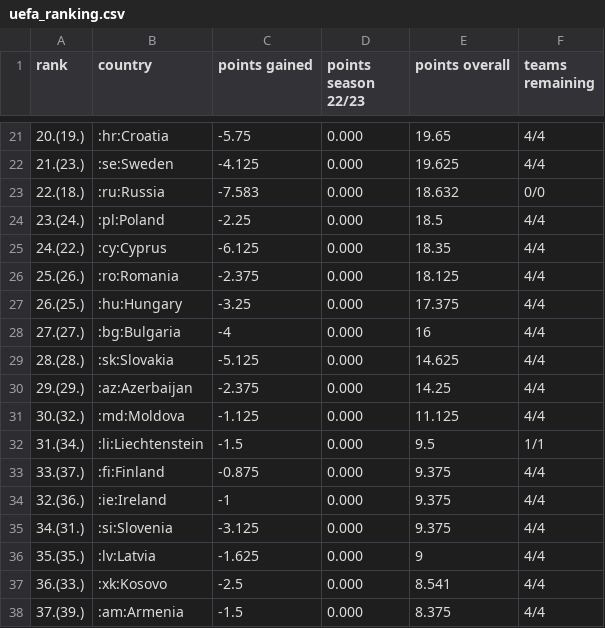
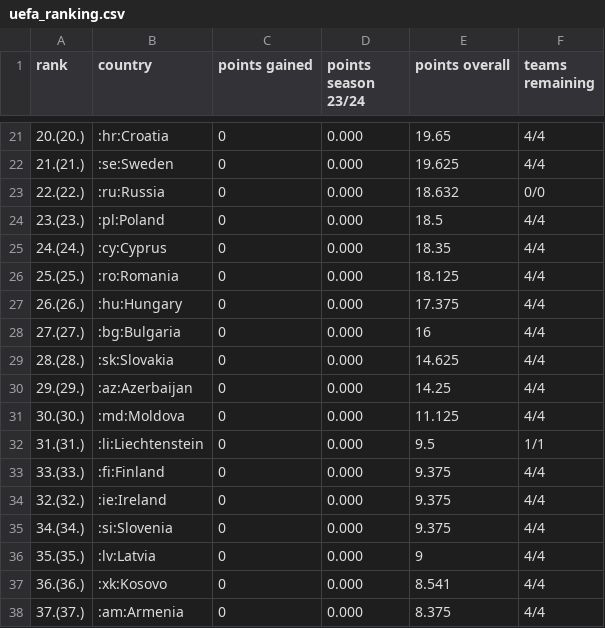
Before and after one commit to swissfootdata/UEFA_Rankings, a CSV file: Output/uefa_ranking.csv, drawn as a sheet; only a part is shown, gaps mark what is left out; the diff covers the shown part only.

```diff
--- a/Output/uefa_ranking.csv
+++ b/Output/uefa_ranking.csv
@@ -1 +1 @@
-"rank","country","points gained","points season 22/23","points overall","teams remaining"
+"rank","country","points gained","points season 23/24","points overall","teams remaining"
@@ -21,18 +21,18 @@
-"20.(19.)",":hr:Croatia",-5.75,"0.000",19.65,"4/4"
-"21.(23.)",":se:Sweden",-4.125,"0.000",19.625,"4/4"
-"22.(18.)",":ru:Russia",-7.583,"0.000",18.632,"0/0"
-"23.(24.)",":pl:Poland",-2.25,"0.000",18.5,"4/4"
-"24.(22.)",":cy:Cyprus",-6.125,"0.000",18.35,"4/4"
-"25.(26.)",":ro:Romania",-2.375,"0.000",18.125,"4/4"
-"26.(25.)",":hu:Hungary",-3.25,"0.000",17.375,"4/4"
-"27.(27.)",":bg:Bulgaria",-4,"0.000",16,"4/4"
-"28.(28.)",":sk:Slovakia",-5.125,"0.000",14.625,"4/4"
-"29.(29.)",":az:Azerbaijan",-2.375,"0.000",14.25,"4/4"
-"30.(32.)",":md:Moldova",-1.125,"0.000",11.125,"4/4"
-"31.(34.)",":li:Liechtenstein",-1.5,"0.000",9.5,"1/1"
-"33.(37.)",":fi:Finland",-0.875,"0.000",9.375,"4/4"
-"32.(36.)",":ie:Ireland",-1,"0.000",9.375,"4/4"
-"34.(31.)",":si:Slovenia",-3.125,"0.000",9.375,"4/4"
-"35.(35.)",":lv:Latvia",-1.625,"0.000",9,"4/4"
-"36.(33.)",":xk:Kosovo",-2.5,"0.000",8.541,"4/4"
-"37.(39.)",":am:Armenia",-1.5,"0.000",8.375,"4/4"
+"20.(20.)",":hr:Croatia",0,"0.000",19.65,"4/4"
+"21.(21.)",":se:Sweden",0,"0.000",19.625,"4/4"
+"22.(22.)",":ru:Russia",0,"0.000",18.632,"0/0"
+"23.(23.)",":pl:Poland",0,"0.000",18.5,"4/4"
+"24.(24.)",":cy:Cyprus",0,"0.000",18.35,"4/4"
+"25.(25.)",":ro:Romania",0,"0.000",18.125,"4/4"
+"26.(26.)",":hu:Hungary",0,"0.000",17.375,"4/4"
+"27.(27.)",":bg:Bulgaria",0,"0.000",16,"4/4"
+"28.(28.)",":sk:Slovakia",0,"0.000",14.625,"4/4"
+"29.(29.)",":az:Azerbaijan",0,"0.000",14.25,"4/4"
+"30.(30.)",":md:Moldova",0,"0.000",11.125,"4/4"
+"31.(31.)",":li:Liechtenstein",0,"0.000",9.5,"1/1"
+"33.(33.)",":fi:Finland",0,"0.000",9.375,"4/4"
+"32.(32.)",":ie:Ireland",0,"0.000",9.375,"4/4"
+"34.(34.)",":si:Slovenia",0,"0.000",9.375,"4/4"
+"35.(35.)",":lv:Latvia",0,"0.000",9,"4/4"
+"36.(36.)",":xk:Kosovo",0,"0.000",8.541,"4/4"
+"37.(37.)",":am:Armenia",0,"0.000",8.375,"4/4"
```
Also changed, not shown: 64 edited cells elsewhere in this file, 4 other files.
